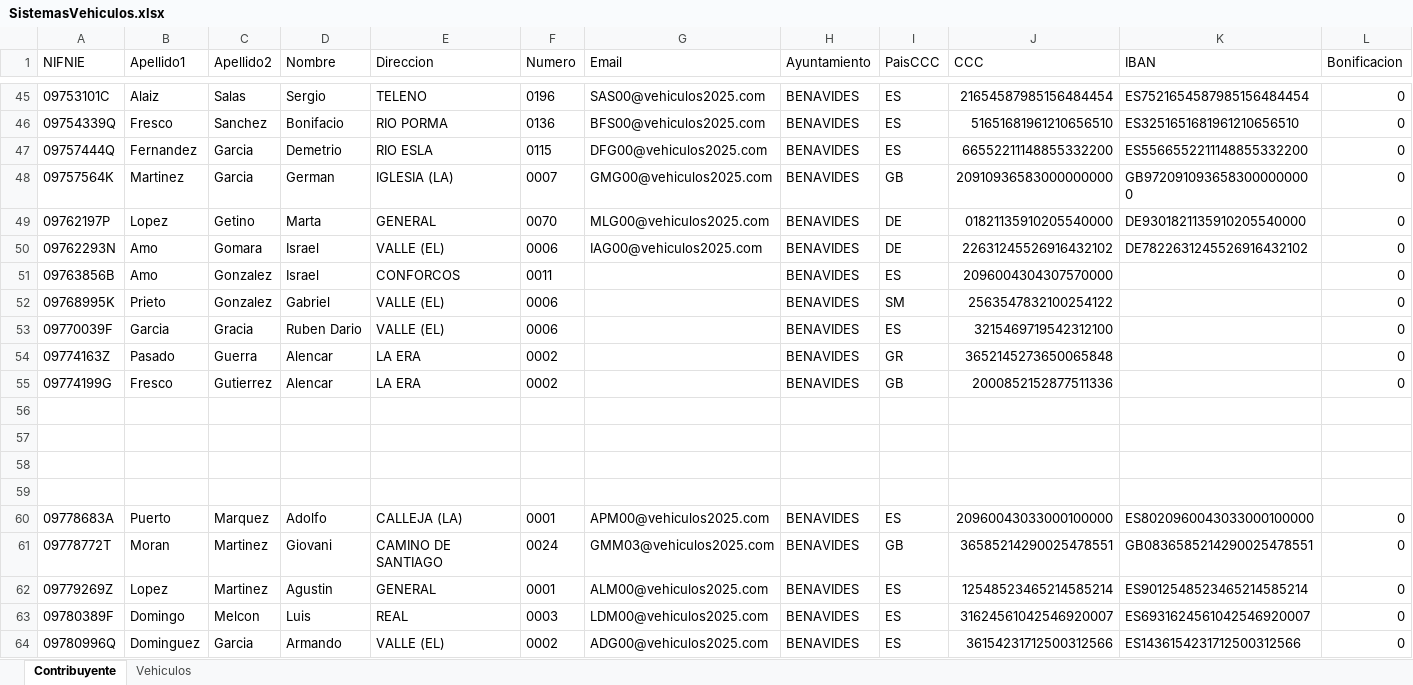
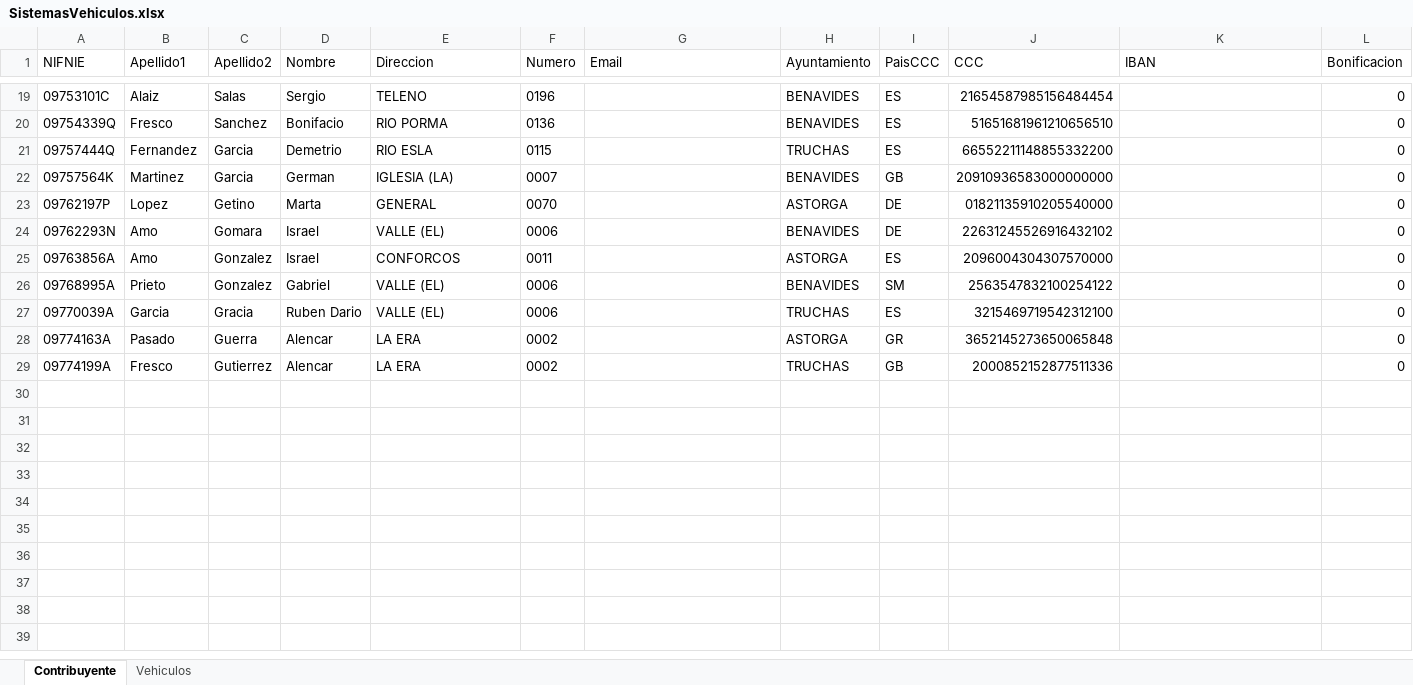
Before and after one commit to dalcoa00/IVTM, an Excel workbook: resources/SistemasVehiculos.xlsx, sheet Contribuyente, drawn as a sheet; only a part is shown, gaps mark what is left out; values as stored, in another font and other column widths than the file's, no borders; removed rows and columns are numbered as before the commit, all else as after; the diff covers the shown part only; the diff names each change by its address in the sheet, - before the commit and + after, or states it on an @@ line.

Commit message:
Inicio generaReciboPDF y excels p5

```diff
--- a/resources/SistemasVehiculos.xlsx (sheet Contribuyente)
+++ b/resources/SistemasVehiculos.xlsx (sheet Contribuyente)
-G19 (Email): SAS00@vehiculos2025.com
+G19 (Email): (empty)
-K19 (IBAN): ES7521654587985156484454
+K19 (IBAN): (empty)
-G20 (Email): BFS00@vehiculos2025.com
+G20 (Email): (empty)
-K20 (IBAN): ES3251651681961210656510
+K20 (IBAN): (empty)
-G21 (Email): DFG00@vehiculos2025.com
+G21 (Email): (empty)
-H21 (Ayuntamiento): BENAVIDES
+H21 (Ayuntamiento): TRUCHAS
-K21 (IBAN): ES5566552211148855332200
+K21 (IBAN): (empty)
-G22 (Email): GMG00@vehiculos2025.com
+G22 (Email): (empty)
-K22 (IBAN): GB9720910936583000000000
+K22 (IBAN): (empty)
-G23 (Email): MLG00@vehiculos2025.com
+G23 (Email): (empty)
-H23 (Ayuntamiento): BENAVIDES
+H23 (Ayuntamiento): ASTORGA
-K23 (IBAN): DE9301821135910205540000
+K23 (IBAN): (empty)
-G24 (Email): IAG00@vehiculos2025.com
+G24 (Email): (empty)
-K24 (IBAN): DE7822631245526916432102
+K24 (IBAN): (empty)
-A25 (NIFNIE): 09763856B
+A25 (NIFNIE): 09763856A
-H25 (Ayuntamiento): BENAVIDES
+H25 (Ayuntamiento): ASTORGA
-A26 (NIFNIE): 09768995K
+A26 (NIFNIE): 09768995A
-A27 (NIFNIE): 09770039F
+A27 (NIFNIE): 09770039A
-H27 (Ayuntamiento): BENAVIDES
+H27 (Ayuntamiento): TRUCHAS
-A28 (NIFNIE): 09774163Z
+A28 (NIFNIE): 09774163A
-H28 (Ayuntamiento): BENAVIDES
+H28 (Ayuntamiento): ASTORGA
-A29 (NIFNIE): 09774199G
+A29 (NIFNIE): 09774199A
-H29 (Ayuntamiento): BENAVIDES
+H29 (Ayuntamiento): TRUCHAS
-row 56: (empty)
-row 57: (empty)
-row 58: (empty)
-row 59: (empty)
-row 60: 09778683A | Puerto | Marquez | Adolfo | CALLEJA (LA) | 0001 | APM00@vehiculos2025.com | BENAVIDES | ES | 20960043033000100000 | ES8020960043033000100000 | 0
-row 61: 09778772T | Moran | Martinez | Giovani | CAMINO DE SANTIAGO | 0024 | GMM03@vehiculos2025.com | BENAVIDES | GB | 36585214290025478551 | GB0836585214290025478551 | 0
-row 62: 09779269Z | Lopez | Martinez | Agustin | GENERAL | 0001 | ALM00@vehiculos2025.com | BENAVIDES | ES | 12548523465214585214 | ES9012548523465214585214 | 0
-row 63: 09780389F | Domingo | Melcon | Luis | REAL | 0003 | LDM00@vehiculos2025.com | BENAVIDES | ES | 31624561042546920007 | ES6931624561042546920007 | 0
-row 64: 09780996Q | Dominguez | Garcia | Armando | VALLE (EL) | 0002 | ADG00@vehiculos2025.com | BENAVIDES | ES | 36154231712500312566 | ES1436154231712500312566 | 0
```
Also changed, not shown: 98 removed rows and 32 edited cells elsewhere in this sheet, sheet Vehiculos, 3 other files.
